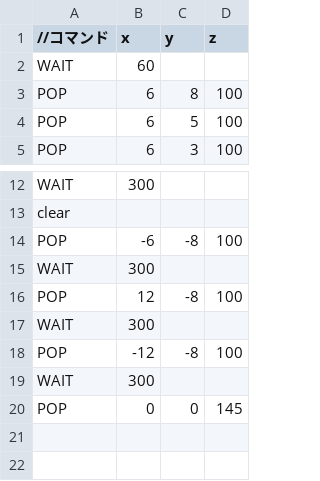
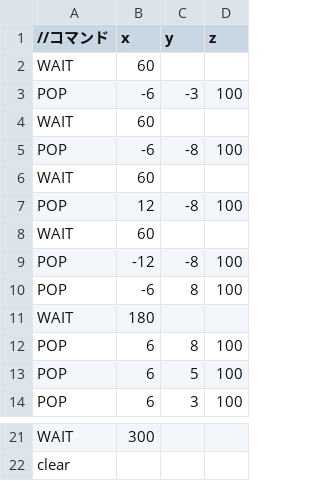
Before and after one commit to currycafe/AL3, a CSV file: Resources/enemyPop.csv, drawn as a sheet; only a part is shown, gaps mark what is left out.

```diff
--- a/Resources/enemyPop.csv
+++ b/Resources/enemyPop.csv
@@ -2,2 +2,11 @@
 WAIT,60,,
+POP,-6,-3,100
+WAIT,60,,
+POP,-6,-8,100
+WAIT,60,,
+POP,12,-8,100
+WAIT,60,,
+POP,-12,-8,100
+POP,-6,8,100
+WAIT,180,,
 POP,6,8,100
@@ -13,8 +22 @@ WAIT,300,,
 clear,,,
-POP,-6,-8,100
-WAIT,300,,
-POP,12,-8,100
-WAIT,300,,
-POP,-12,-8,100
-WAIT,300,,
-POP,0,0,145
```
Also changed, not shown: 2 other files.
